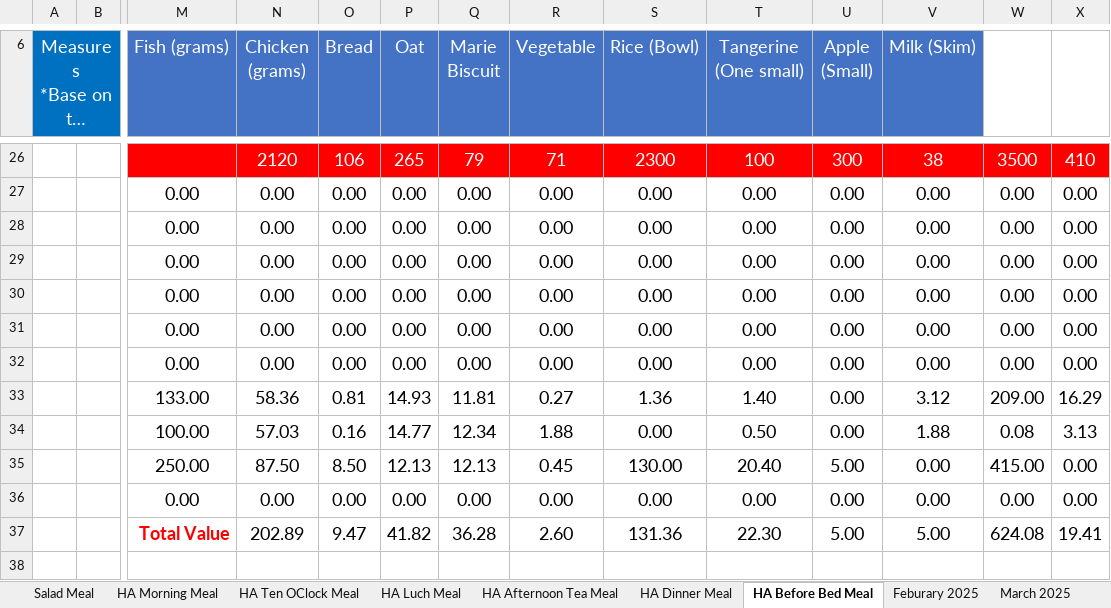
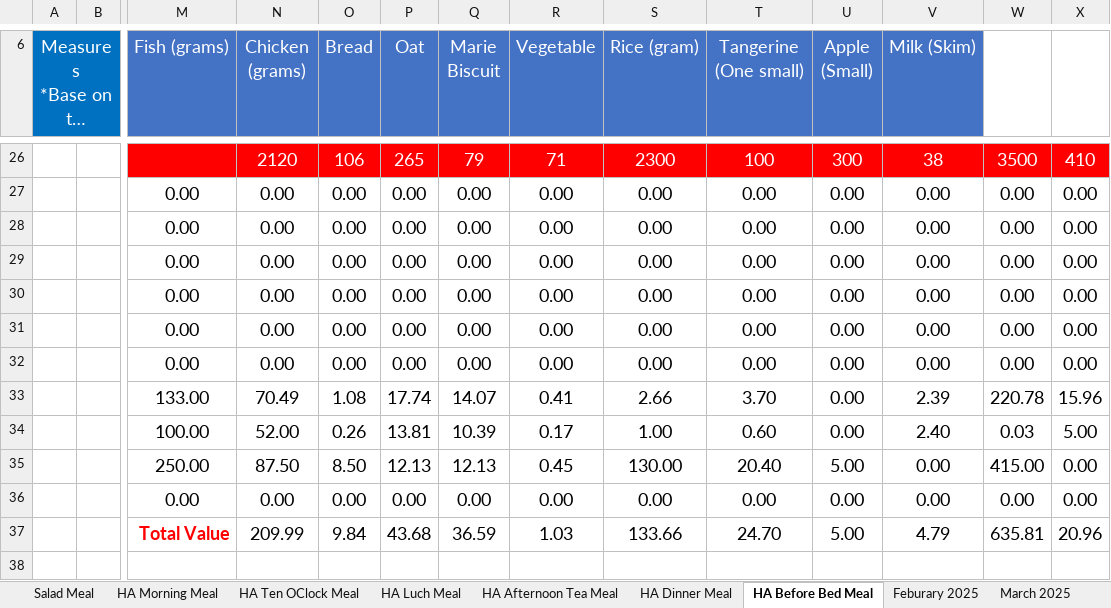
Before and after one commit to tangsinglun/Health, an Excel workbook: FoodIntakeRecord.xlsx, sheet HA Before Bed Meal, drawn as a sheet; only a part is shown, gaps mark what is left out; long unchanged cells end in …; values as stored, in another font and other column widths than the file's, no borders; removed rows and columns are numbered as before the commit, all else as after; rows hold the shown columns only; the diff covers the shown part only; the diff names each change by its address in the sheet, - before the commit and + after, or states it on an @@ line.

```diff
--- a/FoodIntakeRecord.xlsx (sheet HA Before Bed Meal)
+++ b/FoodIntakeRecord.xlsx (sheet HA Before Bed Meal)
-S6: Rice (Bowl)
+S6: Rice (gram)
-row 33:  |  | 133.00 | 58.36 | 0.81 | 14.93 | 11.81 | 0.27 | 1.36 | 1.40 | 0.00 | 3.12 | 209.00 | 16.29
-row 34:  |  | 100.00 | 57.03 | 0.16 | 14.77 | 12.34 | 1.88 | 0.00 | 0.50 | 0.00 | 1.88 | 0.08 | 3.13
+row 33:  |  | 133.00 | 70.49 | 1.08 | 17.74 | 14.07 | 0.41 | 2.66 | 3.70 | 0.00 | 2.39 | 220.78 | 15.96
+row 34:  |  | 100.00 | 52.00 | 0.26 | 13.81 | 10.39 | 0.17 | 1.00 | 0.60 | 0.00 | 2.40 | 0.03 | 5.00
-row 37:  |  | Total Value | 202.89 | 9.47 | 41.82 | 36.28 | 2.60 | 131.36 | 22.30 | 5.00 | 5.00 | 624.08 | 19.41
+row 37:  |  | Total Value | 209.99 | 9.84 | 43.68 | 36.59 | 1.03 | 133.66 | 24.70 | 5.00 | 4.79 | 635.81 | 20.96
```
Also changed, not shown: 64 edited cells elsewhere in this sheet, sheet March 2025, sheet April 2025, sheet Feburary 2025, sheet HA Afternoon Tea Meal, sheet HA Luch Meal, sheet HA Dinner Meal, 2 more sheets.
